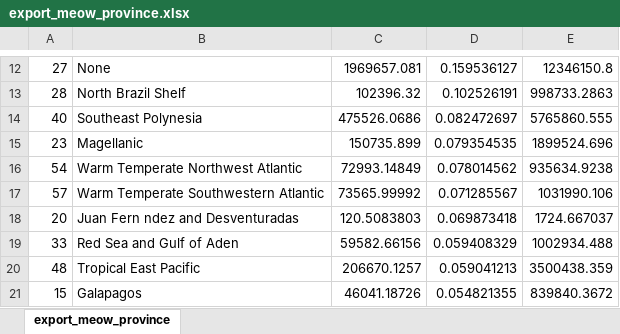
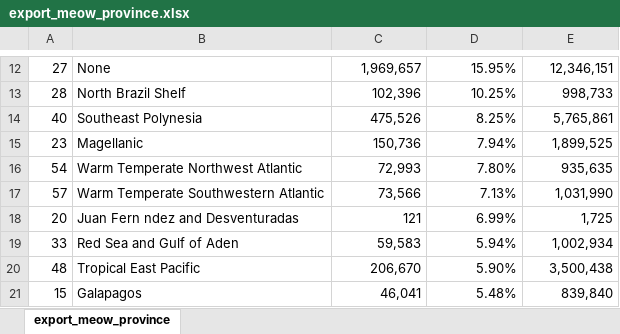
Before and after one commit to Yichuans/wilderness-wh, an Excel workbook: result/export_meow_province.xlsx, sheet export_meow_province, drawn as a sheet; only a part is shown, gaps mark what is left out; values as stored, in another font and other column widths than the file's, no borders; the diff covers the shown part only; the diff names each change by its address in the sheet, - before the commit and + after, or states it on an @@ line.

```diff
--- a/result/export_meow_province.xlsx (sheet export_meow_province)
+++ b/result/export_meow_province.xlsx (sheet export_meow_province)
-C12: 1969657.081
+C12: 1,969,657
-D12: 0.159536127
+D12: 15.95%
-E12: 12346150.8
+E12: 12,346,151
-C13: 102396.32
+C13: 102,396
-D13: 0.102526191
+D13: 10.25%
-E13: 998733.2863
+E13: 998,733
-C14: 475526.0686
+C14: 475,526
-D14: 0.082472697
+D14: 8.25%
-E14: 5765860.555
+E14: 5,765,861
-C15: 150735.899
+C15: 150,736
-D15: 0.079354535
+D15: 7.94%
-E15: 1899524.696
+E15: 1,899,525
-C16: 72993.14849
+C16: 72,993
-D16: 0.078014562
+D16: 7.80%
-E16: 935634.9238
+E16: 935,635
-C17: 73565.99992
+C17: 73,566
-D17: 0.071285567
+D17: 7.13%
-E17: 1031990.106
+E17: 1,031,990
-C18: 120.5083803
+C18: 121
-D18: 0.069873418
+D18: 6.99%
-E18: 1724.667037
+E18: 1,725
-C19: 59582.66156
+C19: 59,583
-D19: 0.059408329
+D19: 5.94%
-E19: 1002934.488
+E19: 1,002,934
-C20: 206670.1257
+C20: 206,670
-D20: 0.059041213
+D20: 5.90%
-E20: 3500438.359
+E20: 3,500,438
-C21: 46041.18726
+C21: 46,041
-D21: 0.054821355
+D21: 5.48%
-E21: 839840.3672
+E21: 839,840
```
Also changed, not shown: 1 added row, 1 removed row and 159 edited cells elsewhere in this sheet, 3 other files.
